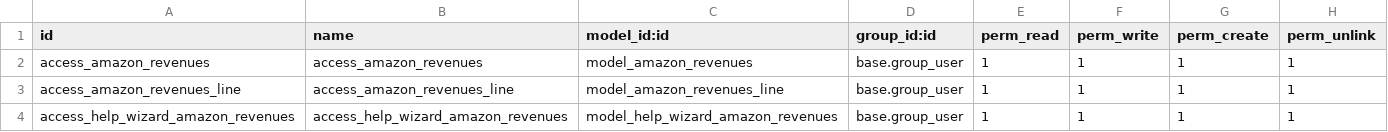
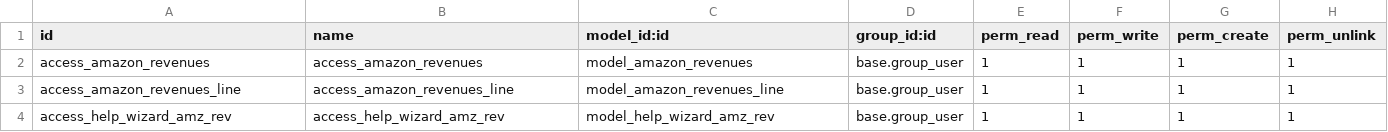
Before and after one commit to nickciava98/florence_custom, a CSV file: florence_amazon_revenues/security/ir.model.access.csv, drawn as a sheet.

```diff
--- a/florence_amazon_revenues/security/ir.model.access.csv
+++ b/florence_amazon_revenues/security/ir.model.access.csv
@@ -3,2 +3,2 @@ access_amazon_revenues,access_amazon_revenues,model_amazon_revenues,base.group_u
 access_amazon_revenues_line,access_amazon_revenues_line,model_amazon_revenues_line,base.group_user,1,1,1,1
-access_help_wizard_amazon_revenues,access_help_wizard_amazon_revenues,model_help_wizard_amazon_revenues,base.group_user,1,1,1,1
+access_help_wizard_amz_rev,access_help_wizard_amz_rev,model_help_wizard_amz_rev,base.group_user,1,1,1,1
```
Also changed, not shown: florence_amazon_statistics/security/ir.model.access.csv, florence_employees_statistics/security/ir.model.access.csv, 10 other files.
